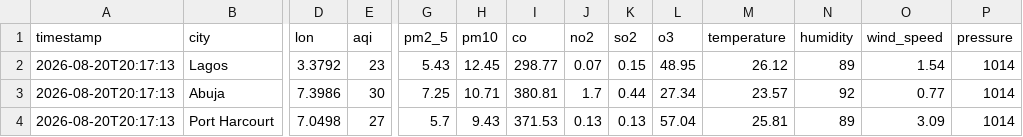
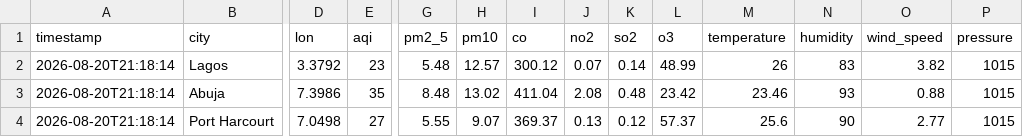
Before and after one commit to extremesam/Air-Quality-Dashboard, a CSV file: data/air_quality.csv, drawn as a sheet; only a part is shown, gaps mark what is left out; the diff covers the shown part only; the diff names each change by its address in the sheet, - before the commit and + after, or states it on an @@ line.

```diff
--- a/data/air_quality.csv
+++ b/data/air_quality.csv
-A2:A4 (timestamp): 2026-08-20T20:17:13
+A2:A4 (timestamp): 2026-08-20T21:18:14
-G2 (pm2_5): 5.43
+G2 (pm2_5): 5.48
-H2 (pm10): 12.45
+H2 (pm10): 12.57
-I2 (co): 298.77
+I2 (co): 300.12
-K2 (so2): 0.15
+K2 (so2): 0.14
-L2 (o3): 48.95
+L2 (o3): 48.99
-M2 (temperature): 26.12
+M2 (temperature): 26
-N2 (humidity): 89
+N2 (humidity): 83
-O2 (wind_speed): 1.54
+O2 (wind_speed): 3.82
-P2:P4 (pressure): 1014
+P2:P4 (pressure): 1015
-E3 (aqi): 30
+E3 (aqi): 35
-G3 (pm2_5): 7.25
+G3 (pm2_5): 8.48
-H3 (pm10): 10.71
+H3 (pm10): 13.02
-I3 (co): 380.81
+I3 (co): 411.04
-J3 (no2): 1.7
+J3 (no2): 2.08
-K3 (so2): 0.44
+K3 (so2): 0.48
-L3 (o3): 27.34
+L3 (o3): 23.42
-M3 (temperature): 23.57
+M3 (temperature): 23.46
-N3 (humidity): 92
+N3 (humidity): 93
-O3 (wind_speed): 0.77
+O3 (wind_speed): 0.88
-G4 (pm2_5): 5.7
+G4 (pm2_5): 5.55
-H4 (pm10): 9.43
+H4 (pm10): 9.07
-I4 (co): 371.53
+I4 (co): 369.37
-K4 (so2): 0.13
+K4 (so2): 0.12
-L4 (o3): 57.04
+L4 (o3): 57.37
-M4 (temperature): 25.81
+M4 (temperature): 25.6
-N4 (humidity): 89
+N4 (humidity): 90
-O4 (wind_speed): 3.09
+O4 (wind_speed): 2.77
```
Also changed, not shown: 45 edited cells elsewhere in this file, data/history.csv, 2 other files.
